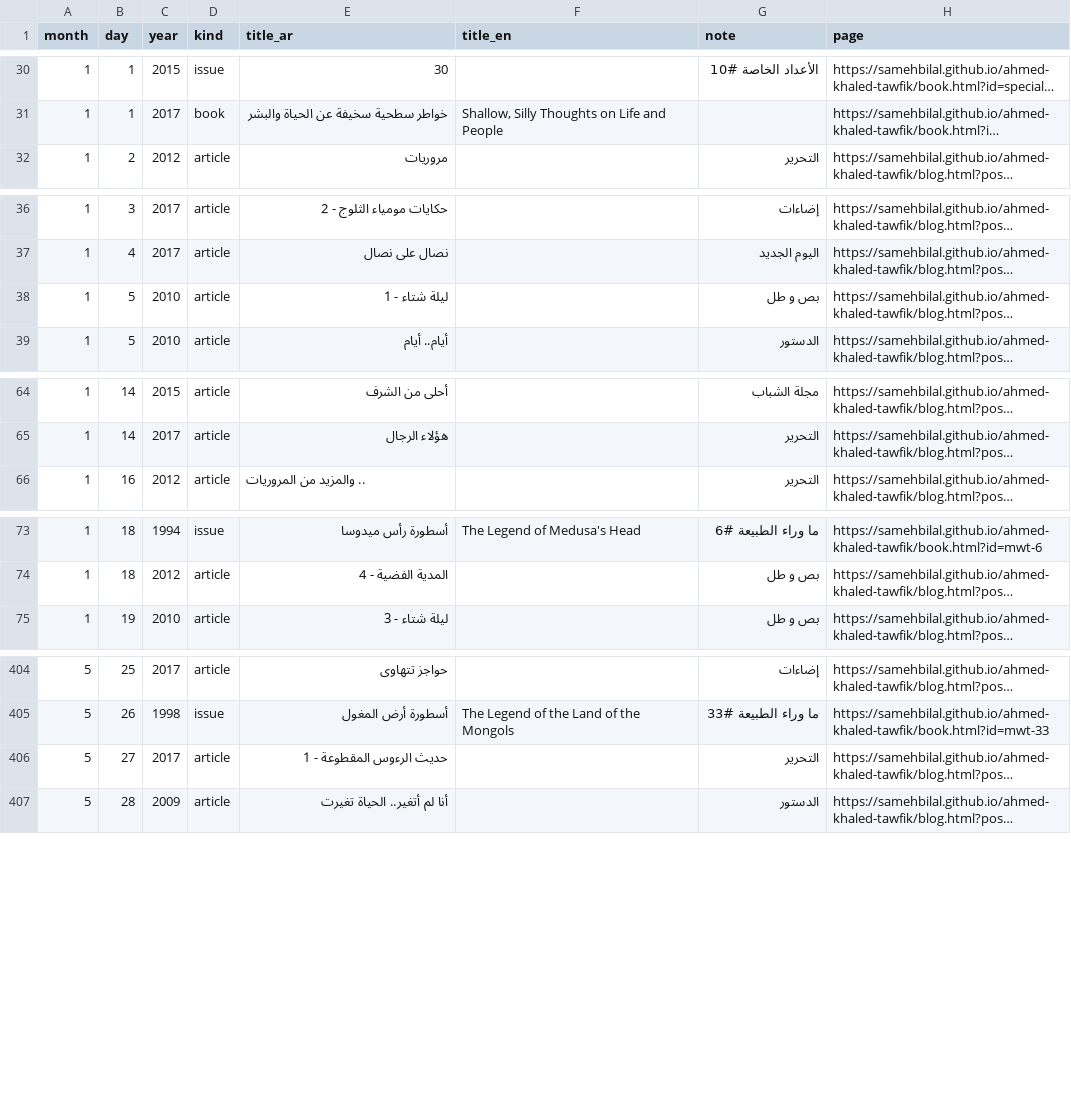
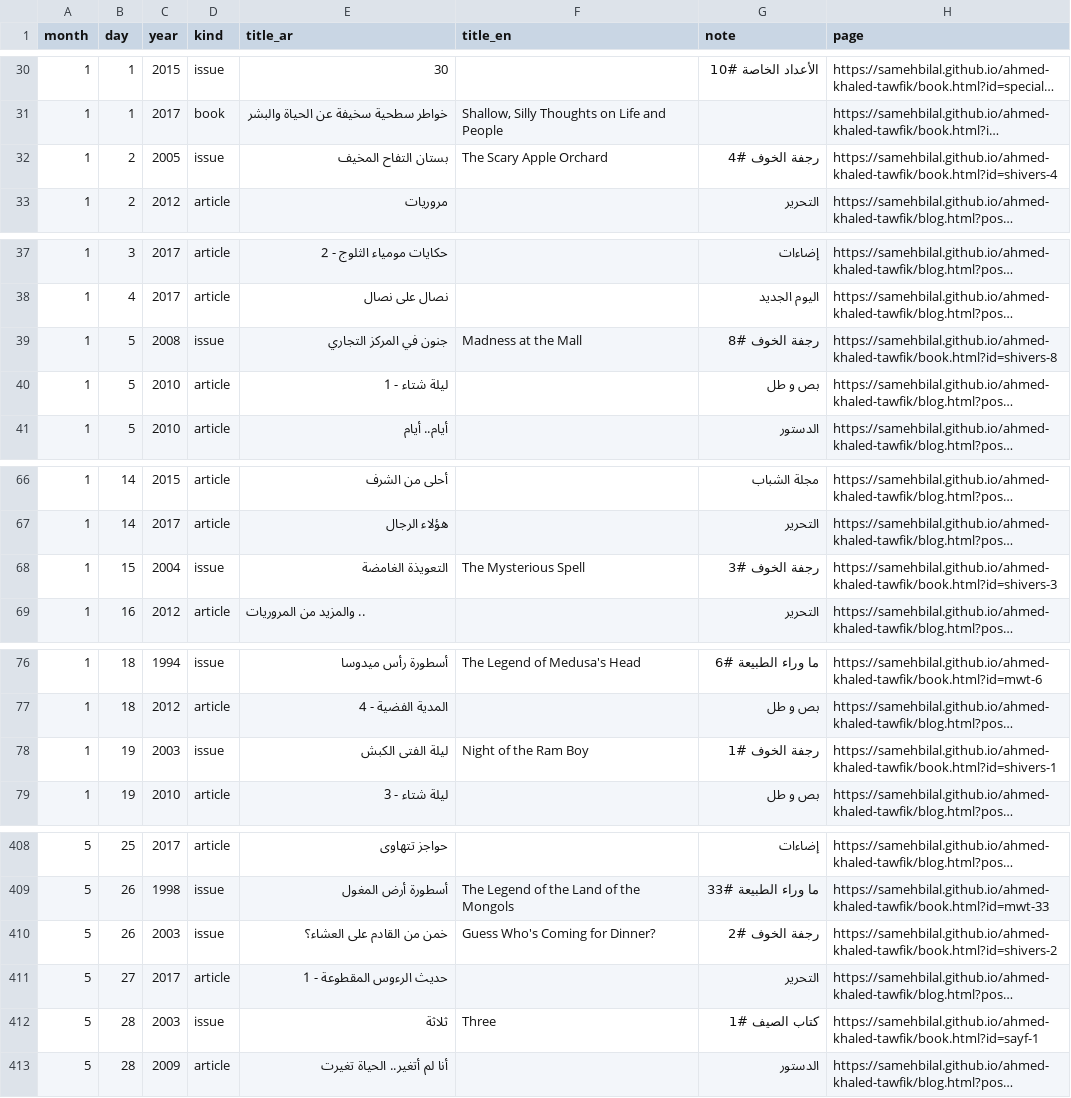
Before and after one commit to SamehBilal/ahmed-khaled-tawfik, a CSV file: assets/data/open/calendar.csv, drawn as a sheet; only a part is shown, gaps mark what is left out; long unchanged cells end in …; the diff covers the shown part only; the diff names each change by its address in the sheet, - before the commit and + after, or states it on an @@ line.

```diff
--- a/assets/data/open/calendar.csv
+++ b/assets/data/open/calendar.csv
+row 32: 1 | 2 | 2005 | issue | بستان التفاح المخيف | The Scary Apple Orchard | رجفة الخوف #4 | https://samehbilal.github.io/ahmed-khaled-tawfik/book.html?id=shivers-4
+row 39: 1 | 5 | 2008 | issue | جنون في المركز التجاري | Madness at the Mall | رجفة الخوف #8 | https://samehbilal.github.io/ahmed-khaled-tawfik/book.html?id=shivers-8
+row 68: 1 | 15 | 2004 | issue | التعويذة الغامضة | The Mysterious Spell | رجفة الخوف #3 | https://samehbilal.github.io/ahmed-khaled-tawfik/book.html?id=shivers-3
+row 78: 1 | 19 | 2003 | issue | ليلة الفتى الكبش | Night of the Ram Boy | رجفة الخوف #1 | https://samehbilal.github.io/ahmed-khaled-tawfik/book.html?id=shivers-1
+row 410: 5 | 26 | 2003 | issue | خمن من القادم على العشاء؟ | Guess Who's Coming for Dinner? | رجفة الخوف #2 | https://samehbilal.github.io/ahmed-khaled-tawfik/book.html?id=shivers-2
+row 412: 5 | 28 | 2003 | issue | ثلاثة | Three | كتاب الصيف #1 | https://samehbilal.github.io/ahmed-khaled-tawfik/book.html?id=sayf-1
```
Also changed, not shown: 5 added rows elsewhere in this file, assets/data/open/editions.csv, assets/data/open/issues.csv, 14 other files.
